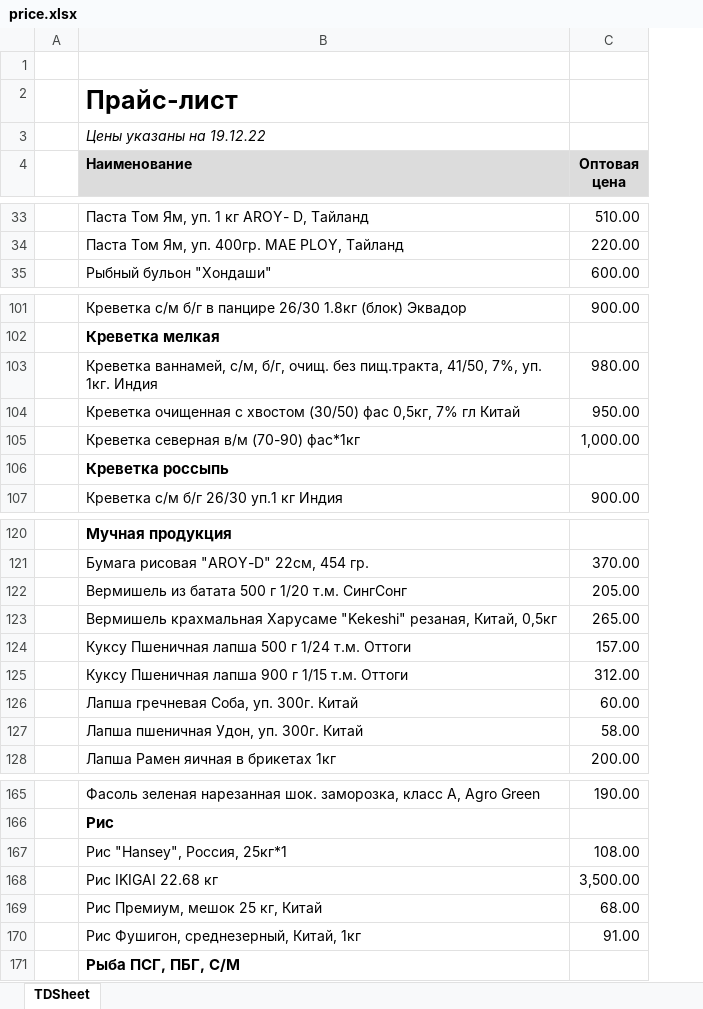
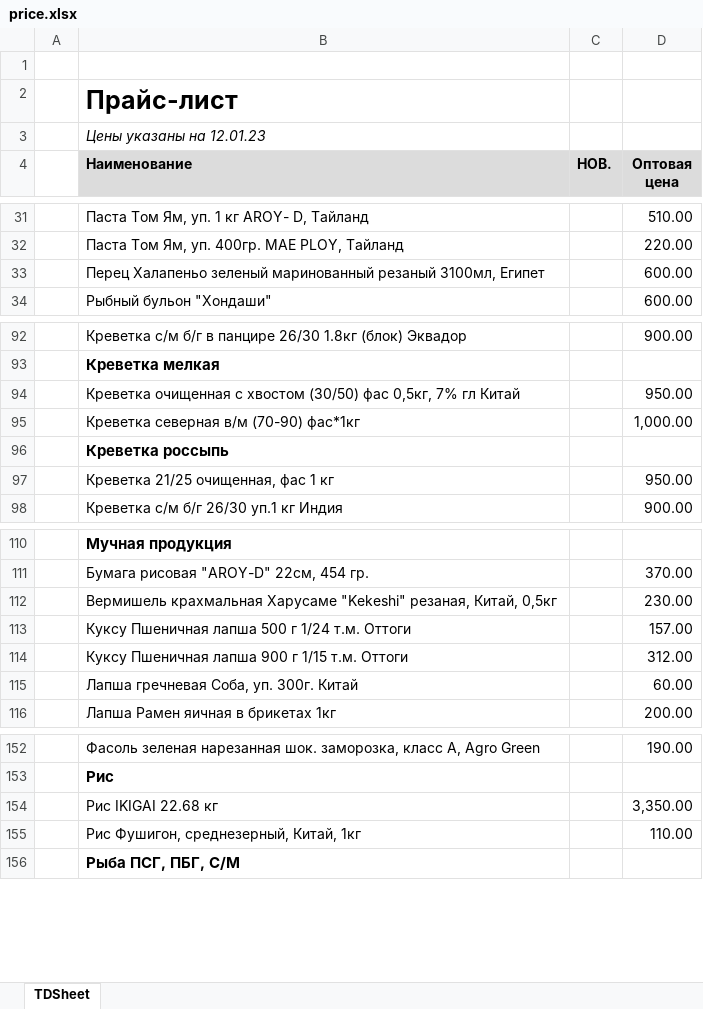
Before and after one commit to khasanov2307/tg2, an Excel workbook: price.xlsx, sheet TDSheet, drawn as a sheet; only a part is shown, gaps mark what is left out; values as stored, in another font and other column widths than the file's, no borders; charts and pictures not drawn; removed rows and columns are numbered as before the commit, all else as after; the diff covers the shown part only; the diff names each change by its address in the sheet, - before the commit and + after, or states it on an @@ line.

```diff
--- a/price.xlsx (sheet TDSheet)
+++ b/price.xlsx (sheet TDSheet)
+column C (НОВ.), empty
-B3 (Наименование): Цены указаны на 19.12.22
+B3 (Наименование): Цены указаны на 12.01.23
+row 33:  | Перец Халапеньо зеленый маринованный резаный 3100мл, Египет |  | 600.00
-row 103:  | Креветка ваннамей, с/м, б/г, очищ. без пищ.тракта, 41/50, 7%, уп. 1кг. Индия | 980.00
+row 97:  | Креветка 21/25 очищенная, фас 1 кг |  | 950.00
-row 122:  | Вермишель из батата 500 г 1/20 т.м. СингСонг | 205.00
-D112 (Оптовая цена): 265.00
+D112 (Оптовая цена): 230.00
-row 127:  | Лапша пшеничная Удон, уп. 300г. Китай | 58.00
-row 167:  | Рис "Hansey", Россия, 25кг*1 | 108.00
-D154 (Оптовая цена): 3,500.00
+D154 (Оптовая цена): 3,350.00
-row 169:  | Рис Премиум, мешок 25 кг, Китай | 68.00
-D155 (Оптовая цена): 91.00
+D155 (Оптовая цена): 110.00
```
Also changed, not shown: 4 added rows, 16 removed rows and 15 edited cells elsewhere in this sheet, 1 other file.
